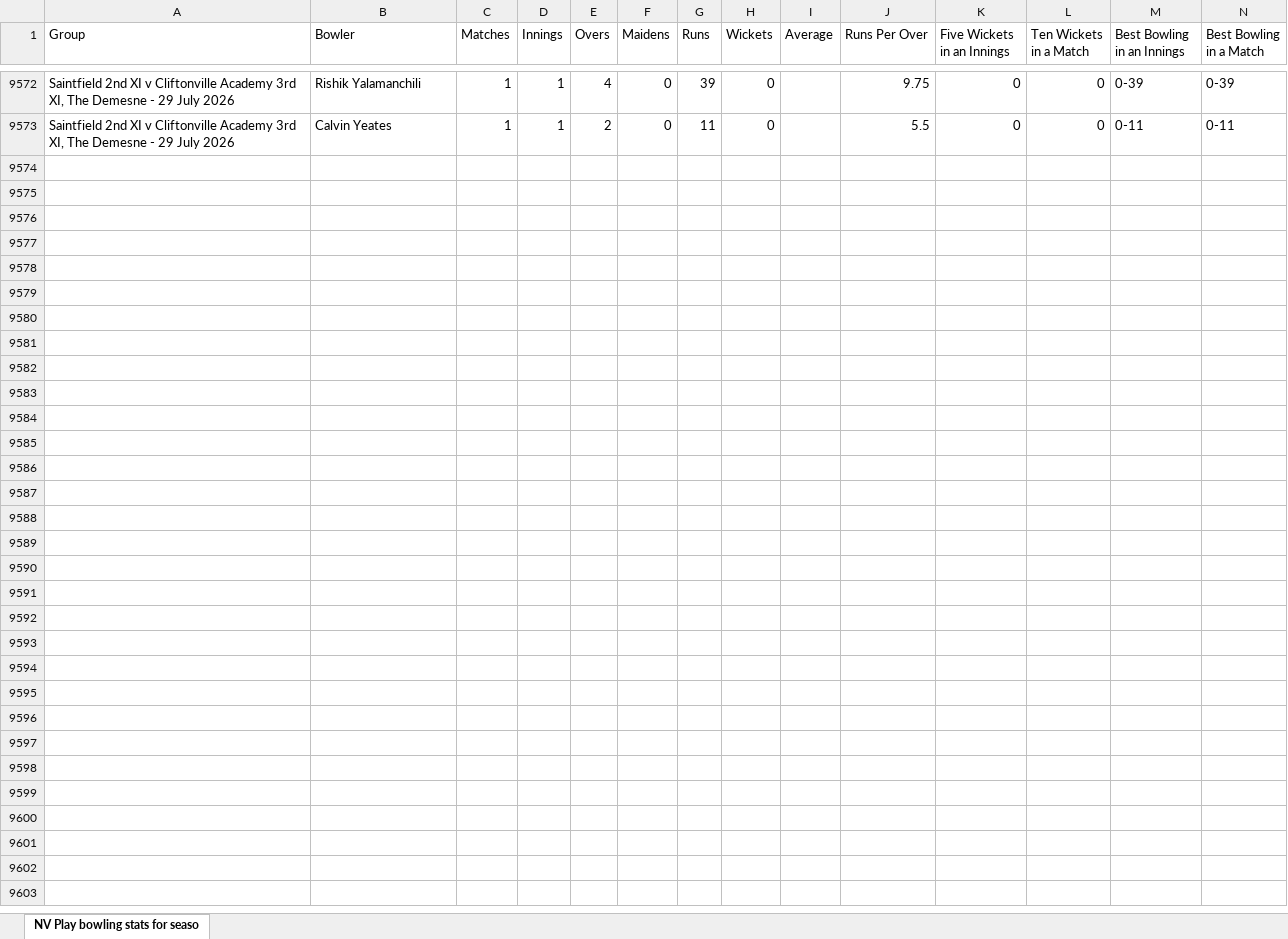
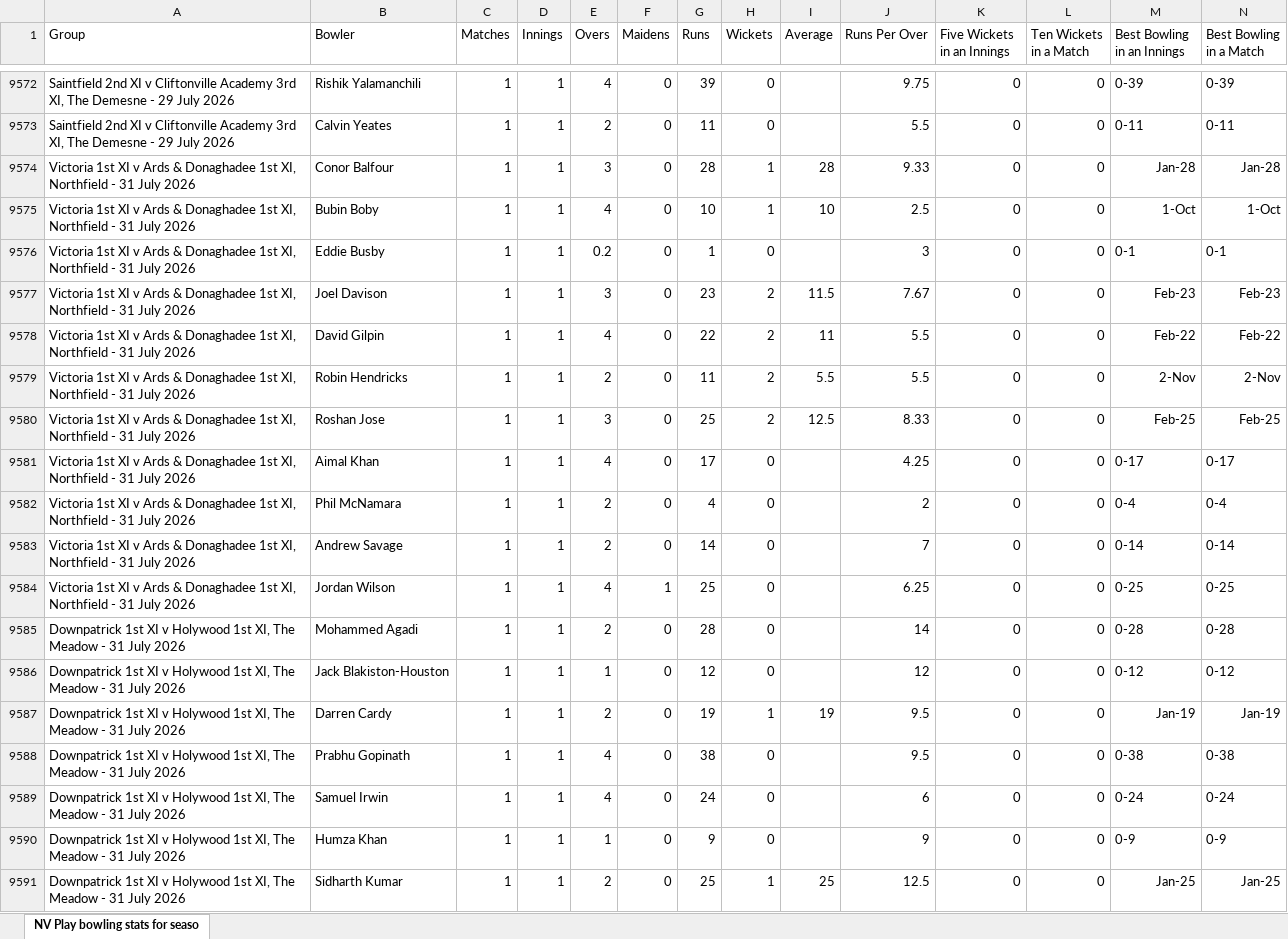
Before and after one commit to wyliemckinty/NCU-Cricket-Stats, an Excel workbook: NV Play NCU League and Saturday Cup bowling stats for season.xlsx, sheet NV Play bowling stats for seaso, drawn as a sheet; only a part is shown, gaps mark what is left out; values as stored, in another font and other column widths than the file's, no borders; rows hold the shown columns only; the diff covers the shown part only; the diff names each change by its address in the sheet, - before the commit and + after, or states it on an @@ line.

```diff
--- a/NV Play NCU League and Saturday Cup bowling stats for season.xlsx (sheet NV Play bowling stats for seaso)
+++ b/NV Play NCU League and Saturday Cup bowling stats for season.xlsx (sheet NV Play bowling stats for seaso)
+row 9574: Victoria 1st XI v Ards & Donaghadee 1st XI, Northfield - 31 July 2026 | Conor Balfour | 1 | 1 | 3 | 0 | 28 | 1 | 28 | 9.33 | 0 | 0 | Jan-28 | Jan-28
+row 9575: Victoria 1st XI v Ards & Donaghadee 1st XI, Northfield - 31 July 2026 | Bubin Boby | 1 | 1 | 4 | 0 | 10 | 1 | 10 | 2.5 | 0 | 0 | 1-Oct | 1-Oct
+row 9576: Victoria 1st XI v Ards & Donaghadee 1st XI, Northfield - 31 July 2026 | Eddie Busby | 1 | 1 | 0.2 | 0 | 1 | 0 |  | 3 | 0 | 0 | 0-1 | 0-1
+row 9577: Victoria 1st XI v Ards & Donaghadee 1st XI, Northfield - 31 July 2026 | Joel Davison | 1 | 1 | 3 | 0 | 23 | 2 | 11.5 | 7.67 | 0 | 0 | Feb-23 | Feb-23
+row 9578: Victoria 1st XI v Ards & Donaghadee 1st XI, Northfield - 31 July 2026 | David Gilpin | 1 | 1 | 4 | 0 | 22 | 2 | 11 | 5.5 | 0 | 0 | Feb-22 | Feb-22
+row 9579: Victoria 1st XI v Ards & Donaghadee 1st XI, Northfield - 31 July 2026 | Robin Hendricks | 1 | 1 | 2 | 0 | 11 | 2 | 5.5 | 5.5 | 0 | 0 | 2-Nov | 2-Nov
+row 9580: Victoria 1st XI v Ards & Donaghadee 1st XI, Northfield - 31 July 2026 | Roshan Jose | 1 | 1 | 3 | 0 | 25 | 2 | 12.5 | 8.33 | 0 | 0 | Feb-25 | Feb-25
+row 9581: Victoria 1st XI v Ards & Donaghadee 1st XI, Northfield - 31 July 2026 | Aimal Khan | 1 | 1 | 4 | 0 | 17 | 0 |  | 4.25 | 0 | 0 | 0-17 | 0-17
+row 9582: Victoria 1st XI v Ards & Donaghadee 1st XI, Northfield - 31 July 2026 | Phil McNamara | 1 | 1 | 2 | 0 | 4 | 0 |  | 2 | 0 | 0 | 0-4 | 0-4
+row 9583: Victoria 1st XI v Ards & Donaghadee 1st XI, Northfield - 31 July 2026 | Andrew Savage | 1 | 1 | 2 | 0 | 14 | 0 |  | 7 | 0 | 0 | 0-14 | 0-14
+row 9584: Victoria 1st XI v Ards & Donaghadee 1st XI, Northfield - 31 July 2026 | Jordan Wilson | 1 | 1 | 4 | 1 | 25 | 0 |  | 6.25 | 0 | 0 | 0-25 | 0-25
+row 9585: Downpatrick 1st XI v Holywood 1st XI, The Meadow - 31 July 2026 | Mohammed Agadi | 1 | 1 | 2 | 0 | 28 | 0 |  | 14 | 0 | 0 | 0-28 | 0-28
+row 9586: Downpatrick 1st XI v Holywood 1st XI, The Meadow - 31 July 2026 | Jack Blakiston-Houston | 1 | 1 | 1 | 0 | 12 | 0 |  | 12 | 0 | 0 | 0-12 | 0-12
+row 9587: Downpatrick 1st XI v Holywood 1st XI, The Meadow - 31 July 2026 | Darren Cardy | 1 | 1 | 2 | 0 | 19 | 1 | 19 | 9.5 | 0 | 0 | Jan-19 | Jan-19
+row 9588: Downpatrick 1st XI v Holywood 1st XI, The Meadow - 31 July 2026 | Prabhu Gopinath | 1 | 1 | 4 | 0 | 38 | 0 |  | 9.5 | 0 | 0 | 0-38 | 0-38
+row 9589: Downpatrick 1st XI v Holywood 1st XI, The Meadow - 31 July 2026 | Samuel Irwin | 1 | 1 | 4 | 0 | 24 | 0 |  | 6 | 0 | 0 | 0-24 | 0-24
+row 9590: Downpatrick 1st XI v Holywood 1st XI, The Meadow - 31 July 2026 | Humza Khan | 1 | 1 | 1 | 0 | 9 | 0 |  | 9 | 0 | 0 | 0-9 | 0-9
+row 9591: Downpatrick 1st XI v Holywood 1st XI, The Meadow - 31 July 2026 | Sidharth Kumar | 1 | 1 | 2 | 0 | 25 | 1 | 25 | 12.5 | 0 | 0 | Jan-25 | Jan-25
```
Also changed, not shown: 19 added rows elsewhere in this sheet, 3. NCU Complete -Men's- Starring List from 1st June.xlsx, NCU_Cup_Fixtures.xlsx, 1 other file.
